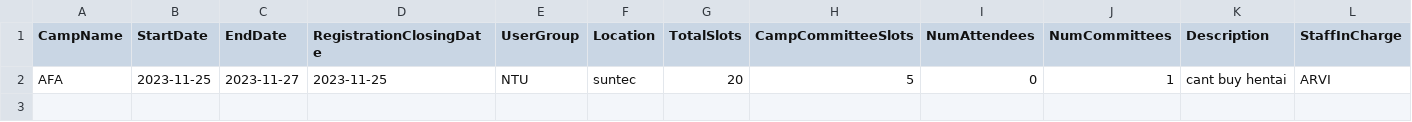
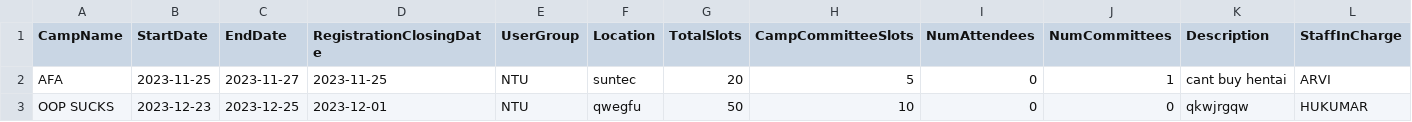
Before and after one commit to zikachuuu/SC2001-CAMS, a CSV file: data/camps_list.csv, drawn as a sheet; only a part is shown; rows hold the shown columns only; the diff names each change by its address in the sheet, - before the commit and + after, or states it on an @@ line.

```diff
--- a/data/camps_list.csv
+++ b/data/camps_list.csv
+row 3: OOP SUCKS | 2023-12-23 | 2023-12-25 | 2023-12-01 | NTU | qwegfu | 50 | 10 | 0 | 0 | qkwjrgqw | HUKUMAR
```
Also changed, not shown: data/staff_list.csv, 5 other files.
